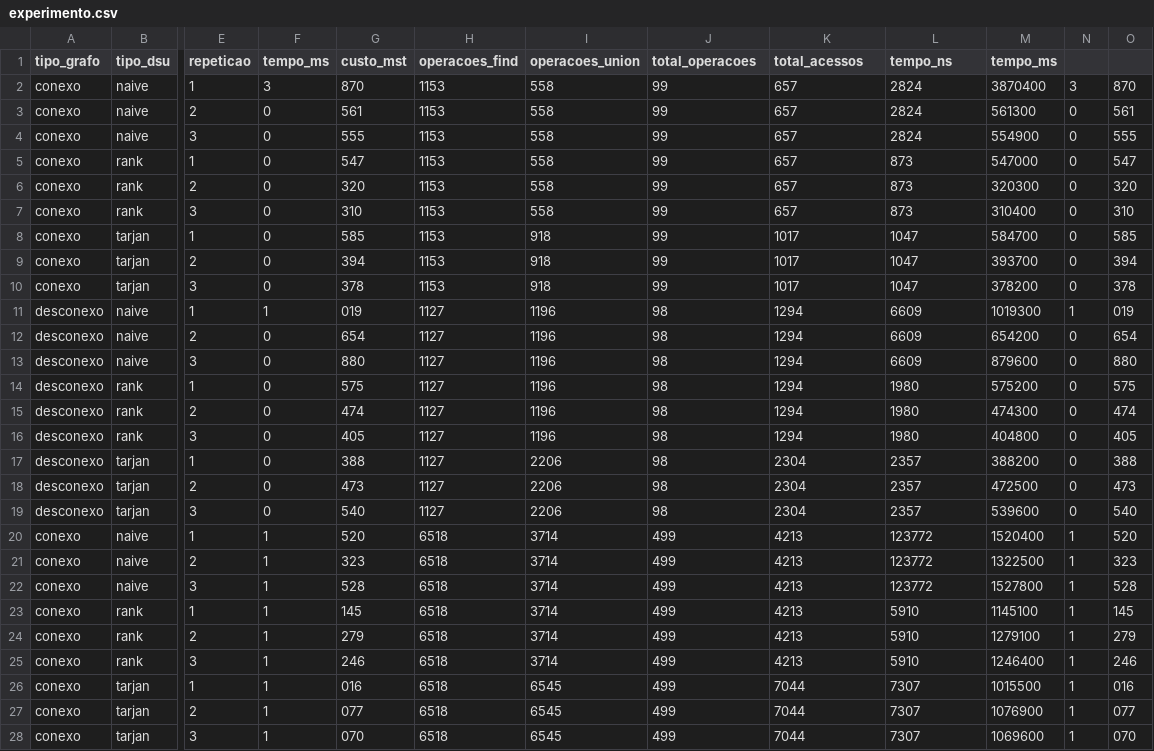
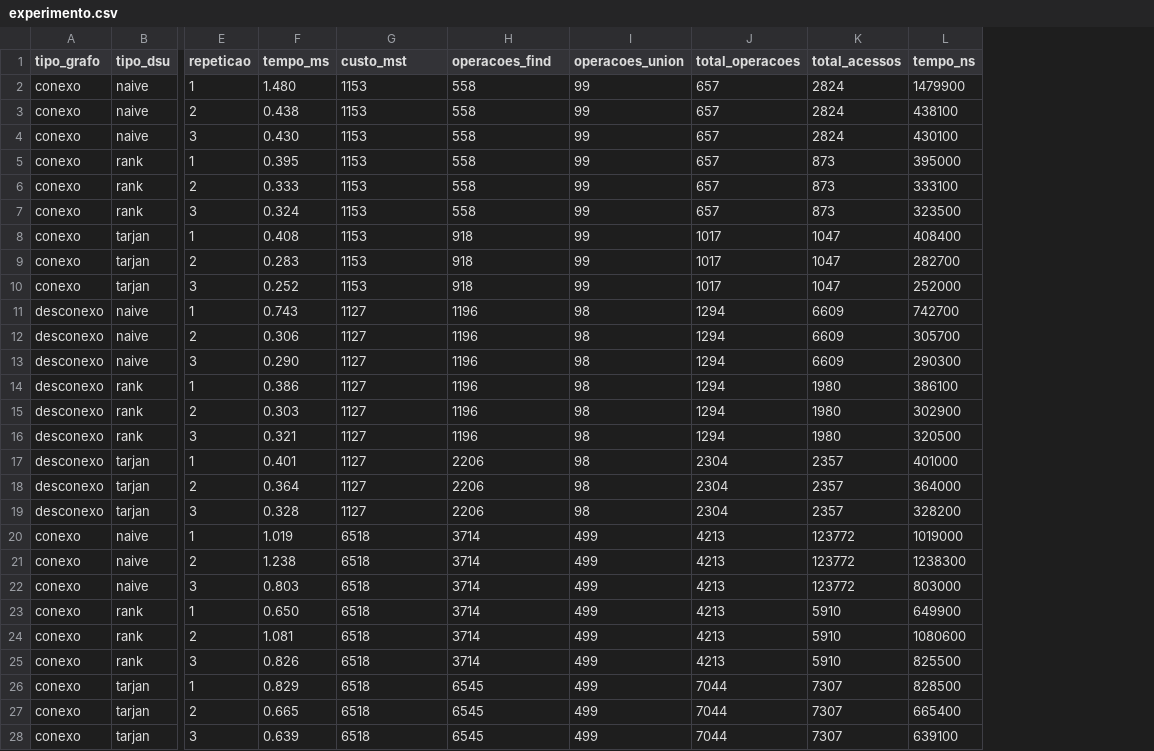
Before and after one commit to Victorgabrielcruz/FPA_TP1, a CSV file: dados/resultados/experimento.csv, drawn as a sheet; only a part is shown, gaps mark what is left out; removed rows and columns are numbered as before the commit, all else as after; the diff covers the shown part only; the diff names each change by its address in the sheet, - before the commit and + after, or states it on an @@ line.

Commit message:
feat: graficos com resultados

```diff
--- a/dados/resultados/experimento.csv
+++ b/dados/resultados/experimento.csv
-column G (custo_mst), rows 2-28: 870 | 561 | 555 | 547 | 320 | 310 | 585 | 394 | 378 | 019 | 654 | 880 | 575 | 474 | 405 | 388 | 473 | 540 | 520 | 323 | 528 | 145 | 279 | 246 | 016 | 077 | 070
-column M (tempo_ms), rows 2-28: 3870400 | 561300 | 554900 | 547000 | 320300 | 310400 | 584700 | 393700 | 378200 | 1019300 | 654200 | 879600 | 575200 | 474300 | 404800 | 388200 | 472500 | 539600 | 1520400 | 1322500 | 1527800 | 1145100 | 1279100 | 1246400 | 1015500 | 1076900 | 1069600
-column N, rows 2-28: 3 | 0 | 0 | 0 | 0 | 0 | 0 | 0 | 0 | 1 | 0 | 0 | 0 | 0 | 0 | 0 | 0 | 0 | 1 | 1 | 1 | 1 | 1 | 1 | 1 | 1 | 1
-column O, rows 2-28: 870 | 561 | 555 | 547 | 320 | 310 | 585 | 394 | 378 | 019 | 654 | 880 | 575 | 474 | 405 | 388 | 473 | 540 | 520 | 323 | 528 | 145 | 279 | 246 | 016 | 077 | 070
+column L (tempo_ns), rows 2-28: 1479900 | 438100 | 430100 | 395000 | 333100 | 323500 | 408400 | 282700 | 252000 | 742700 | 305700 | 290300 | 386100 | 302900 | 320500 | 401000 | 364000 | 328200 | 1019000 | 1238300 | 803000 | 649900 | 1080600 | 825500 | 828500 | 665400 | 639100
-G1: operacoes_find
+G1: custo_mst
-H1: operacoes_union
+H1: operacoes_find
-I1: total_operacoes
+I1: operacoes_union
-J1: total_acessos
+J1: total_operacoes
-K1: tempo_ns
+K1: total_acessos
-F2 (tempo_ms): 3
+F2 (tempo_ms): 1.480
-F3 (tempo_ms): 0
+F3 (tempo_ms): 0.438
-F4 (tempo_ms): 0
+F4 (tempo_ms): 0.430
-F5 (tempo_ms): 0
+F5 (tempo_ms): 0.395
-F6 (tempo_ms): 0
+F6 (tempo_ms): 0.333
-F7 (tempo_ms): 0
+F7 (tempo_ms): 0.324
-F8 (tempo_ms): 0
+F8 (tempo_ms): 0.408
-F9 (tempo_ms): 0
+F9 (tempo_ms): 0.283
-F10 (tempo_ms): 0
+F10 (tempo_ms): 0.252
-F11 (tempo_ms): 1
+F11 (tempo_ms): 0.743
-F12 (tempo_ms): 0
+F12 (tempo_ms): 0.306
-F13 (tempo_ms): 0
+F13 (tempo_ms): 0.290
-F14 (tempo_ms): 0
+F14 (tempo_ms): 0.386
-F15 (tempo_ms): 0
+F15 (tempo_ms): 0.303
-F16 (tempo_ms): 0
+F16 (tempo_ms): 0.321
-F17 (tempo_ms): 0
+F17 (tempo_ms): 0.401
-F18 (tempo_ms): 0
+F18 (tempo_ms): 0.364
-F19 (tempo_ms): 0
+F19 (tempo_ms): 0.328
-F20 (tempo_ms): 1
+F20 (tempo_ms): 1.019
-F21 (tempo_ms): 1
+F21 (tempo_ms): 1.238
-F22 (tempo_ms): 1
+F22 (tempo_ms): 0.803
-F23 (tempo_ms): 1
+F23 (tempo_ms): 0.650
-F24 (tempo_ms): 1
+F24 (tempo_ms): 1.081
-F25 (tempo_ms): 1
+F25 (tempo_ms): 0.826
-F26 (tempo_ms): 1
+F26 (tempo_ms): 0.829
-F27 (tempo_ms): 1
+F27 (tempo_ms): 0.665
-F28 (tempo_ms): 1
+F28 (tempo_ms): 0.639
```
Also changed, not shown: 81 edited cells elsewhere in this file, 19 other files.
